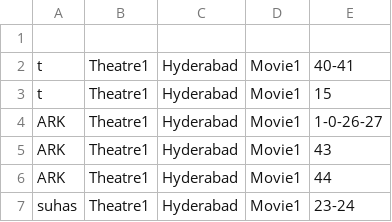
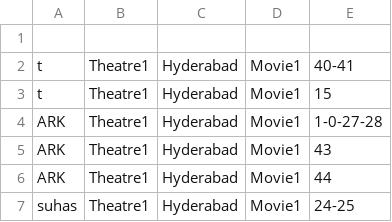
Before and after one commit to VishnuBachu/MOVIE-TICKET-BOOKING, a CSV file: usertickets.csv, drawn as a sheet.

Commit message:
Update usertickets.csv

```diff
--- a/usertickets.csv
+++ b/usertickets.csv
@@ -3,5 +3,5 @@ t,Theatre1,Hyderabad,Movie1,40-41
 t,Theatre1,Hyderabad,Movie1,15
-ARK,Theatre1,Hyderabad,Movie1,1-0-26-27
+ARK,Theatre1,Hyderabad,Movie1,1-0-27-28
 ARK,Theatre1,Hyderabad,Movie1,43
 ARK,Theatre1,Hyderabad,Movie1,44
-suhas,Theatre1,Hyderabad,Movie1,23-24
+suhas,Theatre1,Hyderabad,Movie1,24-25
```
